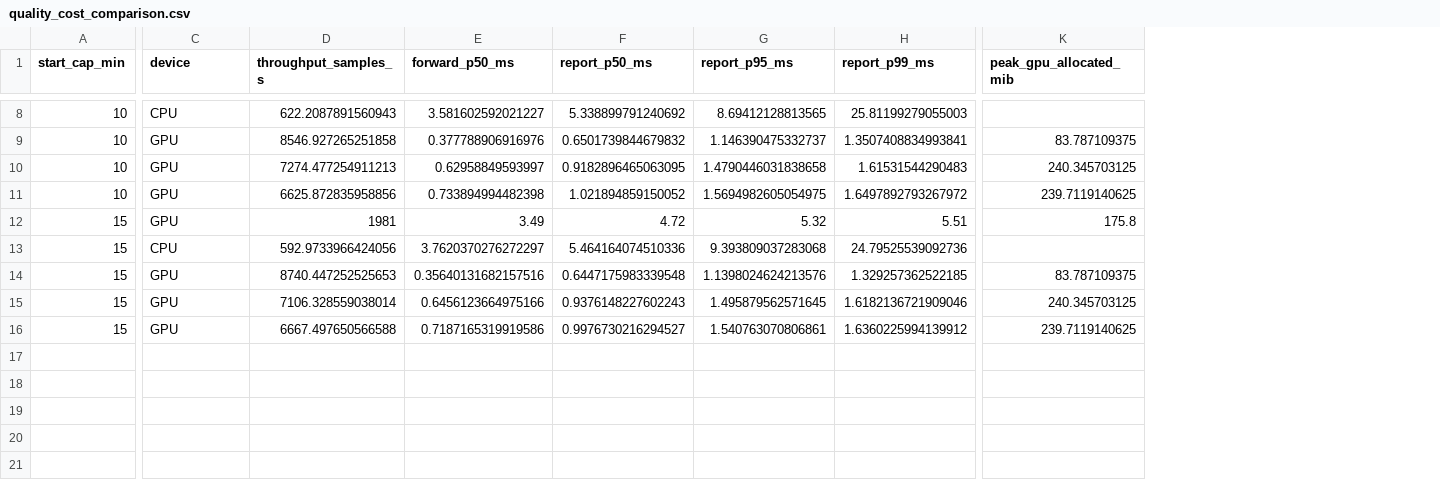
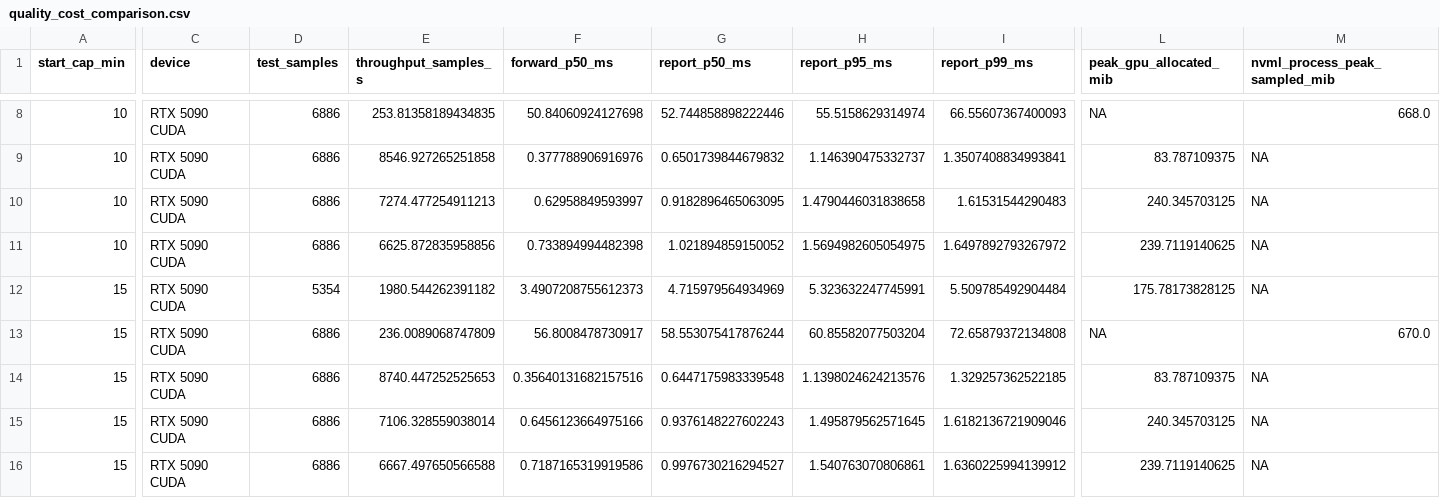
Before and after one commit to tyx-hku/BNPDFormer, a CSV file: experiments/data/plot_data/quality_cost_comparison.csv, drawn as a sheet; only a part is shown, gaps mark what is left out; addresses are those after the commit; the diff covers the shown part only; the diff names each change by its address in the sheet, - before the commit and + after, or states it on an @@ line.

```diff
--- a/experiments/data/plot_data/quality_cost_comparison.csv
+++ b/experiments/data/plot_data/quality_cost_comparison.csv
+column D (test_samples), rows 8-16: 6886 | 6886 | 6886 | 6886 | 5354 | 6886 | 6886 | 6886 | 6886
+column M (nvml_process_peak_sampled_mib), rows 8-16: 668.0 | NA | NA | NA | NA | 670.0 | NA | NA | NA
-C8 (device): CPU
+C8 (device): RTX 5090 CUDA
-E8 (throughput_samples_s): 622.2087891560943
+E8 (throughput_samples_s): 253.81358189434835
-F8 (forward_p50_ms): 3.581602592021227
+F8 (forward_p50_ms): 50.84060924127698
-G8 (report_p50_ms): 5.338899791240692
+G8 (report_p50_ms): 52.744858898222446
-H8 (report_p95_ms): 8.69412128813565
+H8 (report_p95_ms): 55.5158629314974
-I8 (report_p99_ms): 25.81199279055003
+I8 (report_p99_ms): 66.55607367400093
-L8 (peak_gpu_allocated_mib): (empty)
+L8 (peak_gpu_allocated_mib): NA
-C9:C12 (device): GPU
+C9:C12 (device): RTX 5090 CUDA
-E12 (throughput_samples_s): 1981
+E12 (throughput_samples_s): 1980.544262391182
-F12 (forward_p50_ms): 3.49
+F12 (forward_p50_ms): 3.4907208755612373
-G12 (report_p50_ms): 4.72
+G12 (report_p50_ms): 4.715979564934969
-H12 (report_p95_ms): 5.32
+H12 (report_p95_ms): 5.323632247745991
-I12 (report_p99_ms): 5.51
+I12 (report_p99_ms): 5.509785492904484
-L12 (peak_gpu_allocated_mib): 175.8
+L12 (peak_gpu_allocated_mib): 175.78173828125
-C13 (device): CPU
+C13 (device): RTX 5090 CUDA
-E13 (throughput_samples_s): 592.9733966424056
+E13 (throughput_samples_s): 236.0089068747809
-F13 (forward_p50_ms): 3.7620370276272297
+F13 (forward_p50_ms): 56.8008478730917
-G13 (report_p50_ms): 5.464164074510336
+G13 (report_p50_ms): 58.553075417876244
-H13 (report_p95_ms): 9.393809037283068
+H13 (report_p95_ms): 60.85582077503204
-I13 (report_p99_ms): 24.79525539092736
+I13 (report_p99_ms): 72.65879372134808
-L13 (peak_gpu_allocated_mib): (empty)
+L13 (peak_gpu_allocated_mib): NA
-C14:C16 (device): GPU
+C14:C16 (device): RTX 5090 CUDA
```
Also changed, not shown: 30 edited cells elsewhere in this file, 15 other files.
